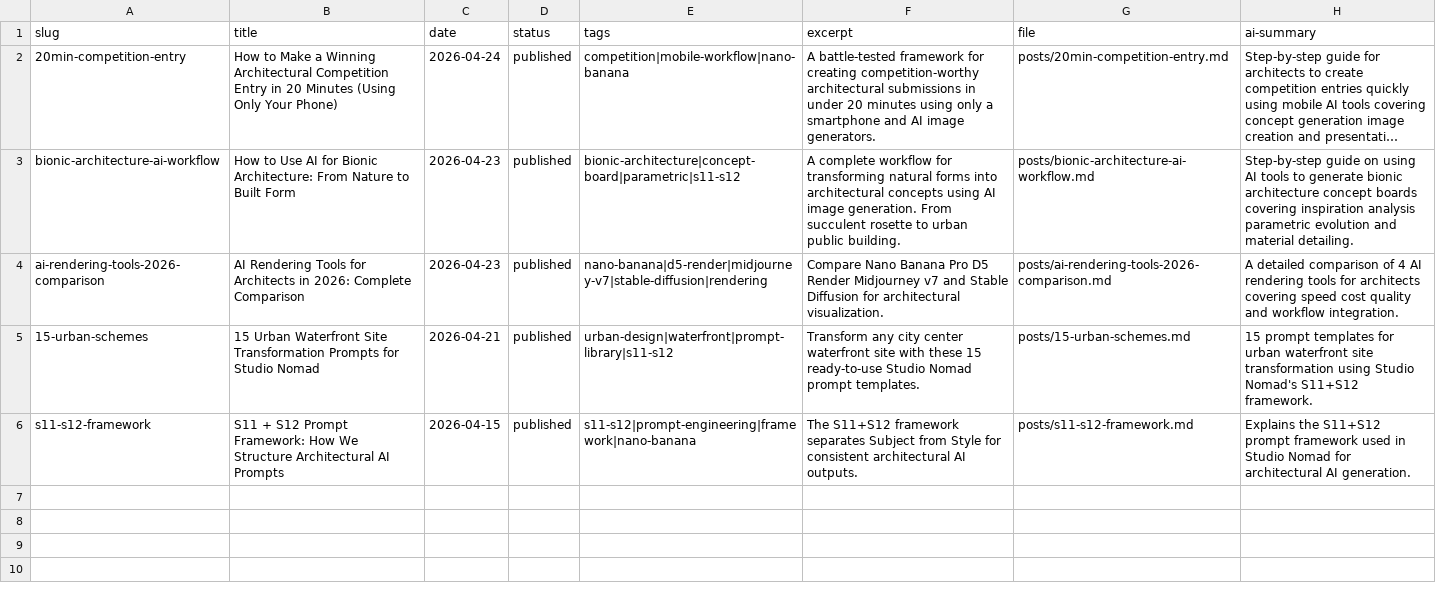
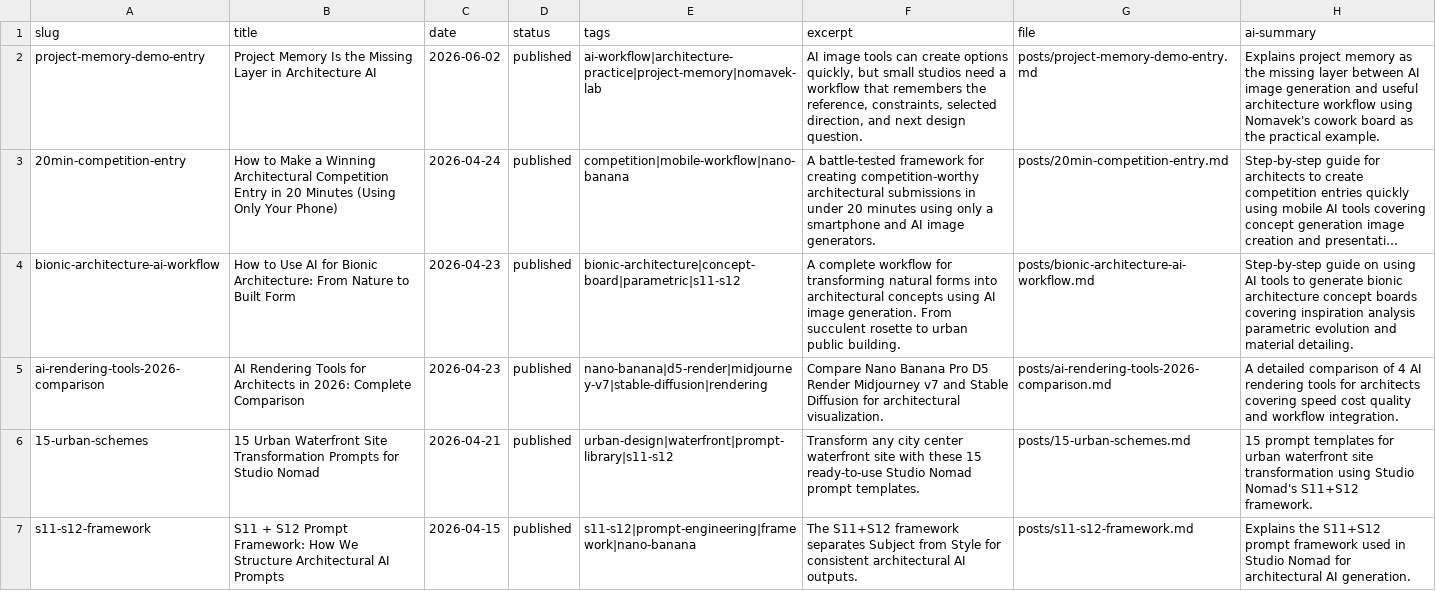
Before and after one commit to hktreasure926/nomavek_blog, a CSV file: index.csv, drawn as a sheet; long unchanged cells end in …; the diff names each change by its address in the sheet, - before the commit and + after, or states it on an @@ line.

Commit message:
Prepare project memory post and assistant draft

```diff
--- a/index.csv
+++ b/index.csv
+row 2: project-memory-demo-entry | Project Memory Is the Missing Layer in Architecture AI | 2026-06-02 | published | ai-workflow|architecture-practice|project-memory|nomavek-lab | AI image tools can create options quickly, but small studios need a workflow that remembers the reference, constraints, selected direction, and next design question. | posts/project-memory-demo-entry.md | Explains project memory as the missing layer between AI image generation and useful architecture workflow using Nomavek's cowork board as the practical example.
```
Also changed, not shown: 9 other files.
